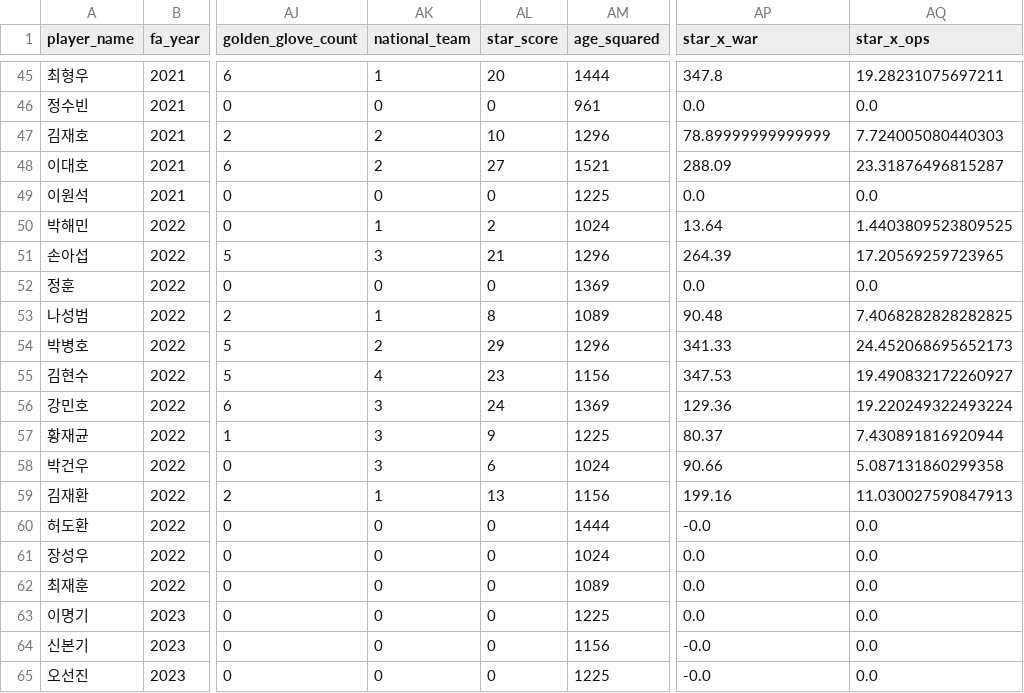
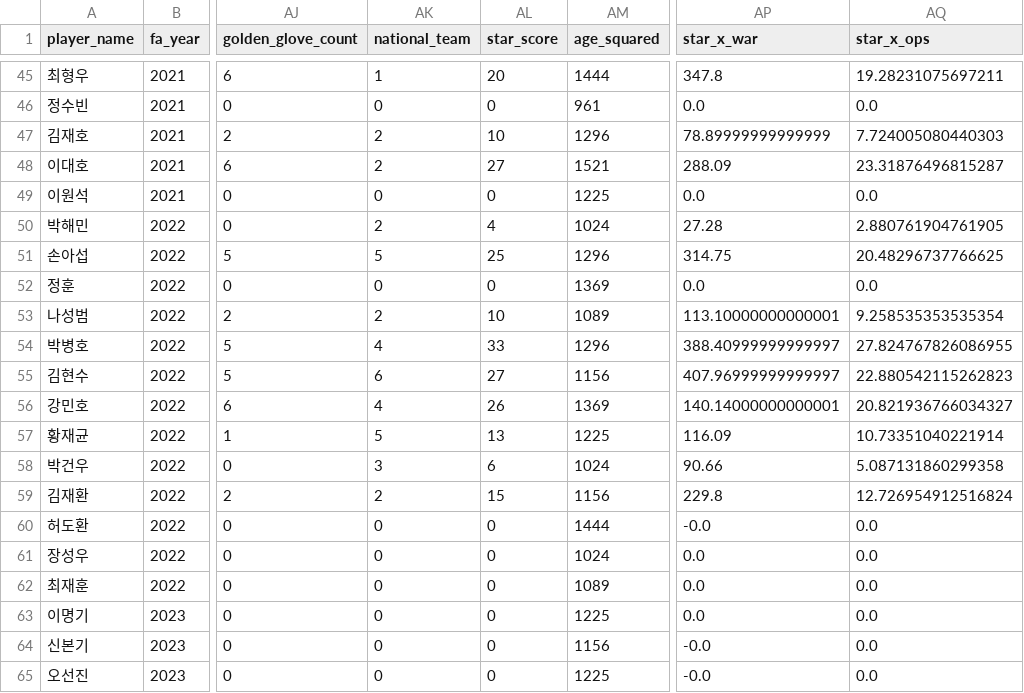
Before and after one commit to jjssspark/SalaryCast_AI, a CSV file: data/hitter_training_v8.csv, drawn as a sheet; only a part is shown, gaps mark what is left out; the diff covers the shown part only; the diff names each change by its address in the sheet, - before the commit and + after, or states it on an @@ line.

```diff
--- a/data/hitter_training_v8.csv
+++ b/data/hitter_training_v8.csv
-AK50 (national_team): 1
+AK50 (national_team): 2
-AL50 (star_score): 2
+AL50 (star_score): 4
-AP50 (star_x_war): 13.64
+AP50 (star_x_war): 27.28
-AQ50 (star_x_ops): 1.4403809523809525
+AQ50 (star_x_ops): 2.880761904761905
-AK51 (national_team): 3
+AK51 (national_team): 5
-AL51 (star_score): 21
+AL51 (star_score): 25
-AP51 (star_x_war): 264.39
+AP51 (star_x_war): 314.75
-AQ51 (star_x_ops): 17.20569259723965
+AQ51 (star_x_ops): 20.48296737766625
-AK53 (national_team): 1
+AK53 (national_team): 2
-AL53 (star_score): 8
+AL53 (star_score): 10
-AP53 (star_x_war): 90.48
+AP53 (star_x_war): 113.10000000000001
-AQ53 (star_x_ops): 7.4068282828282825
+AQ53 (star_x_ops): 9.258535353535354
-AK54 (national_team): 2
+AK54 (national_team): 4
-AL54 (star_score): 29
+AL54 (star_score): 33
-AP54 (star_x_war): 341.33
+AP54 (star_x_war): 388.40999999999997
-AQ54 (star_x_ops): 24.452068695652173
+AQ54 (star_x_ops): 27.824767826086955
-AK55 (national_team): 4
+AK55 (national_team): 6
-AL55 (star_score): 23
+AL55 (star_score): 27
-AP55 (star_x_war): 347.53
+AP55 (star_x_war): 407.96999999999997
-AQ55 (star_x_ops): 19.490832172260927
+AQ55 (star_x_ops): 22.880542115262823
-AK56 (national_team): 3
+AK56 (national_team): 4
-AL56 (star_score): 24
+AL56 (star_score): 26
-AP56 (star_x_war): 129.36
+AP56 (star_x_war): 140.14000000000001
-AQ56 (star_x_ops): 19.220249322493224
+AQ56 (star_x_ops): 20.821936766034327
-AK57 (national_team): 3
+AK57 (national_team): 5
-AL57 (star_score): 9
+AL57 (star_score): 13
-AP57 (star_x_war): 80.37
+AP57 (star_x_war): 116.09
-AQ57 (star_x_ops): 7.430891816920944
+AQ57 (star_x_ops): 10.73351040221914
-AK59 (national_team): 1
+AK59 (national_team): 2
-AL59 (star_score): 13
+AL59 (star_score): 15
-AP59 (star_x_war): 199.16
+AP59 (star_x_war): 229.8
-AQ59 (star_x_ops): 11.030027590847913
+AQ59 (star_x_ops): 12.726954912516824
```
Also changed, not shown: 74 edited cells elsewhere in this file, data/kbo_awards.csv, data/pitcher_training_v8.csv, 13 other files.
